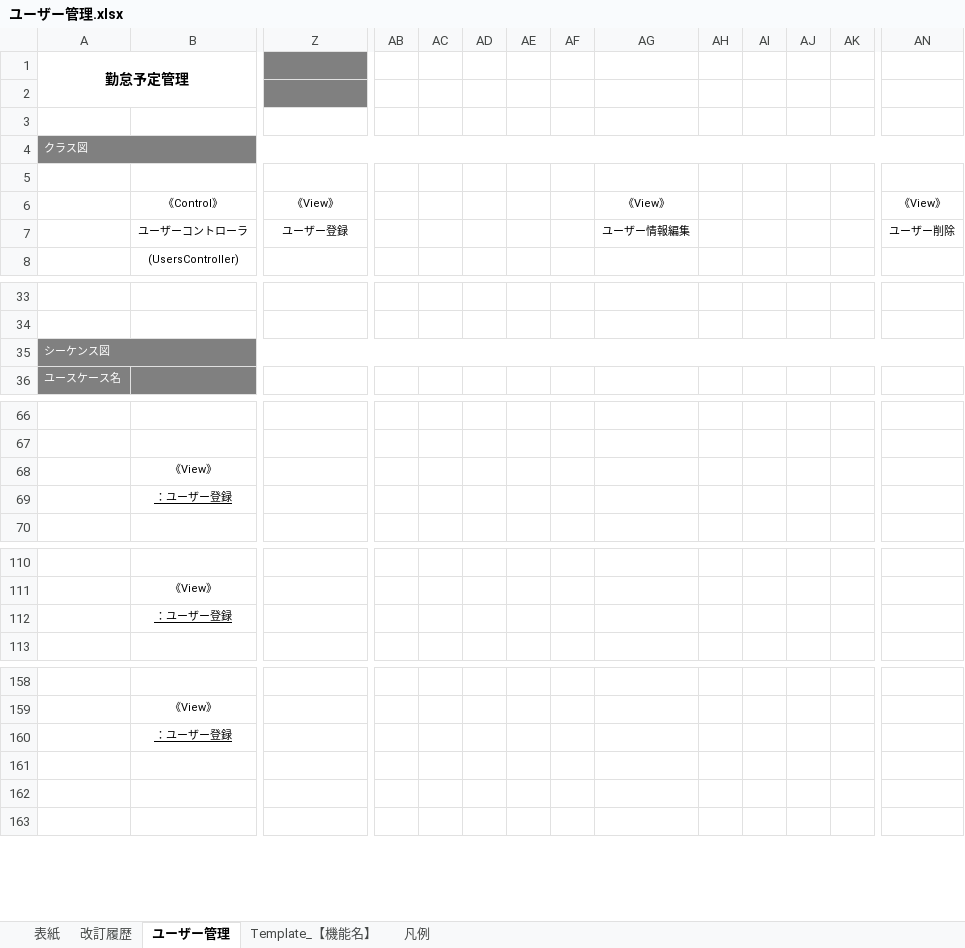
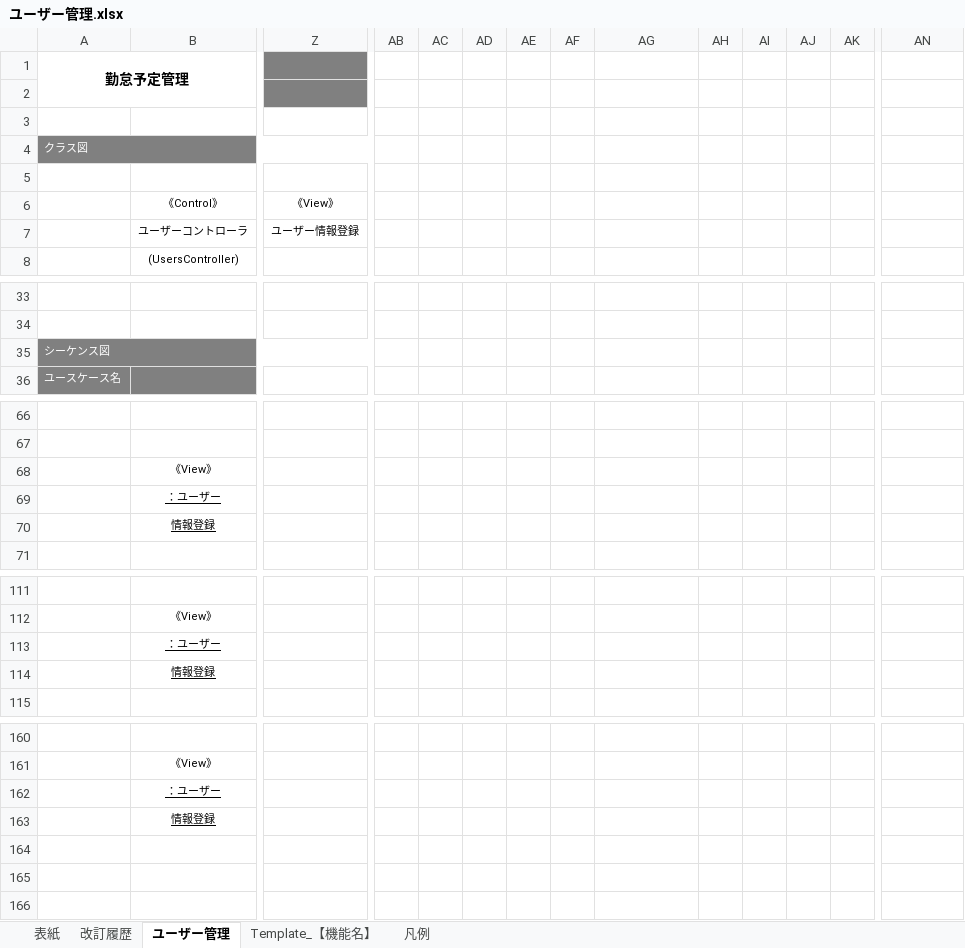
Before and after one commit to glambizm/connectyee, an Excel workbook: 30 設計/20 プログラム設計/10 機能設計/52 ユーザー管理/ユーザー管理.xlsx, sheet ユーザー管理, drawn as a sheet; only a part is shown, gaps mark what is left out; values as stored, in another font and other column widths than the file's, no borders; charts and pictures not drawn; removed rows and columns are numbered as before the commit, all else as after; rows hold the shown columns only; the diff covers the shown part only; the diff names each change by its address in the sheet, - before the commit and + after, or states it on an @@ line.

```diff
--- a/30 設計/20 プログラム設計/10 機能設計/52 ユーザー管理/ユーザー管理.xlsx (sheet ユーザー管理)
+++ b/30 設計/20 プログラム設計/10 機能設計/52 ユーザー管理/ユーザー管理.xlsx (sheet ユーザー管理)
-A4:AN4 merged
+A4:AA4 merged
-AB4:AN4 fill: #808080
+AB4:AN4 fill: none
-AG6: 《View》
+AG6: (empty)
-AN6: 《View》
+AN6: (empty)
-Z7: ユーザー登録
+Z7: ユーザー情報登録
-AG7: ユーザー情報編集
+AG7: (empty)
-AN7: ユーザー削除
+AN7: (empty)
-A35:AN35 merged
+A35:AA35 merged
-AB35:AN35 fill: #808080
+AB35:AN35 fill: none
-B69: ：ユーザー登録
+B69: ：ユーザー
+row 70:  | 情報登録
-B113: ：ユーザー登録
+B113: ：ユーザー
+row 114:  | 情報登録
-B162: ：ユーザー登録
+B162: ：ユーザー
+row 163:  | 情報登録
```
Also changed, not shown: cell formats and merged cells elsewhere in this sheet, charts or pictures, 20 要件/要件定義書.xlsx, 30 設計/20 プログラム設計/10 機能設計/51 ユーザー情報変更/画面設計/ユーザー情報変更.xlsx, 5 other files.
